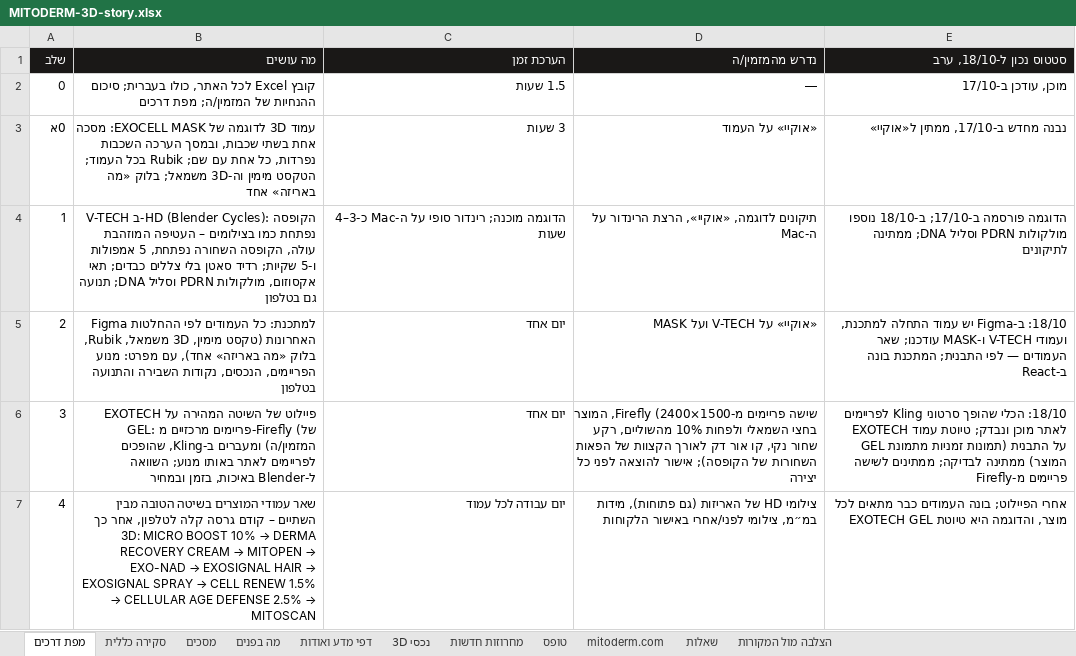
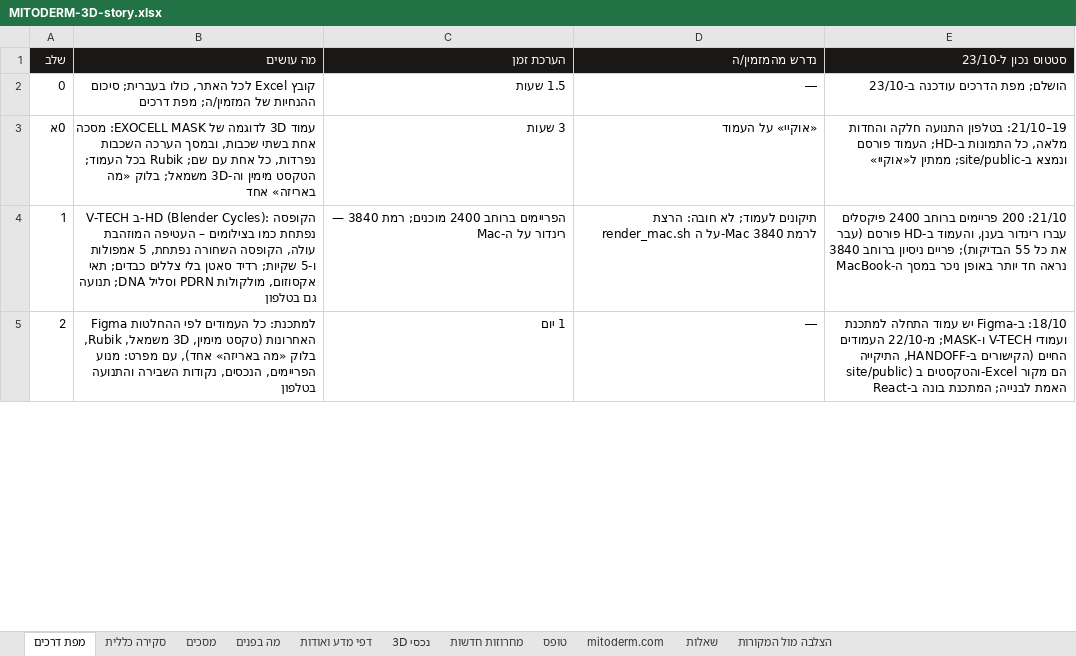
Before and after one commit to GregoryDich/GregoryDich, an Excel workbook: mitoderm-catalog/site/MITODERM-3D-story.xlsx, sheet מפת דרכים, drawn as a sheet; only a part is shown; values as stored, in another font and other column widths than the file's, no borders; removed rows and columns are numbered as before the commit, all else as after; the diff covers the shown part only; the diff names each change by its address in the sheet, - before the commit and + after, or states it on an @@ line.

```diff
--- a/mitoderm-catalog/site/MITODERM-3D-story.xlsx (sheet מפת דרכים)
+++ b/mitoderm-catalog/site/MITODERM-3D-story.xlsx (sheet מפת דרכים)
-E1: סטטוס נכון ל-18/10, ערב
+E1: סטטוס נכון ל-23/10
-E2 (סטטוס נכון ל-23/10): מוכן, עודכן ב-17/10
+E2 (סטטוס נכון ל-23/10): הושלם; מפת הדרכים עודכנה ב-23/10
-E3 (סטטוס נכון ל-23/10): נבנה מחדש ב-17/10, ממתין ל«אוקיי»
+E3 (סטטוס נכון ל-23/10): 19–21/10: בטלפון התנועה חלקה והחדות מלאה, כל התמונות ב-HD; העמוד פורסם ונמצא ב-site/public; ממתין ל«אוקיי»
-C4 (הערכת זמן): הדוגמה מוכנה; רינדור סופי על ה-Mac כ-3–4 שעות
+C4 (הערכת זמן): הפריימים ברוחב 2400 מוכנים; רמת 3840 — רינדור על ה-Mac
-D4 (נדרש מהמזמין/ה): תיקונים לדוגמה, «אוקיי», הרצת הרינדור על ה-Mac
+D4 (נדרש מהמזמין/ה): תיקונים לעמוד; לא חובה: הרצת render_mac.sh על ה-Mac לרמת 3840
-E4 (סטטוס נכון ל-23/10): הדוגמה פורסמה ב-17/10; ב-18/10 נוספו מולקולות PDRN וסליל DNA; ממתינה לתיקונים
+E4 (סטטוס נכון ל-23/10): 21/10: 200 פריימים ברוחב 2400 פיקסלים עברו רינדור בענן, והעמוד ב-HD פורסם (עבר את כל 55 הבדיקות); פריים ניסיון ברוחב 3840 נראה חד יותר באופן ניכר במסך ה-MacBook
-C5 (הערכת זמן): יום אחד
+C5 (הערכת זמן): 1 יום
-D5 (נדרש מהמזמין/ה): «אוקיי» על V-TECH ועל MASK
+D5 (נדרש מהמזמין/ה): —
-E5 (סטטוס נכון ל-23/10): …עמוד התחלה למתכנת, ועמודי V-TECH ו-MASK עודכנו; שאר העמודים — לפי התבנית; המתכנת בונה…
+E5 (סטטוס נכון ל-23/10): …עמוד התחלה למתכנת ועמודי V-TECH ו-MASK; מ-22/10 העמודים החיים (הקישורים ב-HANDOFF, התיקייה site/public) והטקסטים ב-Excel הם מקור האמת לבנייה; המתכנת בונה…
-row 6: 3 | פיילוט של השיטה המהירה על EXOTECH GEL: פריימים מרכזיים מ-Firefly (של המזמין/ה) ומעברים ב-Kling, שהופכים לפריימים לאתר באותו מנוע; השוואה ל-Blender באיכות, בזמן ובמחיר | יום אחד | שישה פריימים מ-Firefly (2400×1500, המוצר בחצי השמאלי ולפחות 10% מהשוליים, רקע שחור נקי, קו אור דק לאורך הקצוות של הפאות השחורות של הקופסה); אישור להוצאה לפני כל יצירה | 18/10: הכלי שהופך סרטוני Kling לפריימים לאתר מוכן ונבדק; טיוטת עמוד EXOTECH GEL על התבנית (תמונות זמניות מתמונת המוצר) ממתינה לבדיקה; ממתינים לשישה פריימים מ-Firefly
-row 7: 4 | שאר עמודי המוצרים בשיטה הטובה מבין השתיים – קודם גרסה קלה לטלפון, אחר כך 3D: MICRO BOOST 10% → DERMA RECOVERY CREAM → MITOPEN → EXO-NAD → EXOSIGNAL HAIR → EXOSIGNAL SPRAY → CELL RENEW 1.5% → CELLULAR AGE DEFENSE 2.5% → MITOSCAN | יום עבודה לכל עמוד | צילומי HD של האריזות (גם פתוחות), מידות במ״מ, צילומי לפני/אחרי באישור הלקוחות | אחרי הפיילוט; בונה העמודים כבר מתאים לכל מוצר, והדוגמה היא טיוטת EXOTECH GEL
```
Also changed, not shown: 3 added rows and 3 edited cells elsewhere in this sheet, 3 other files.
